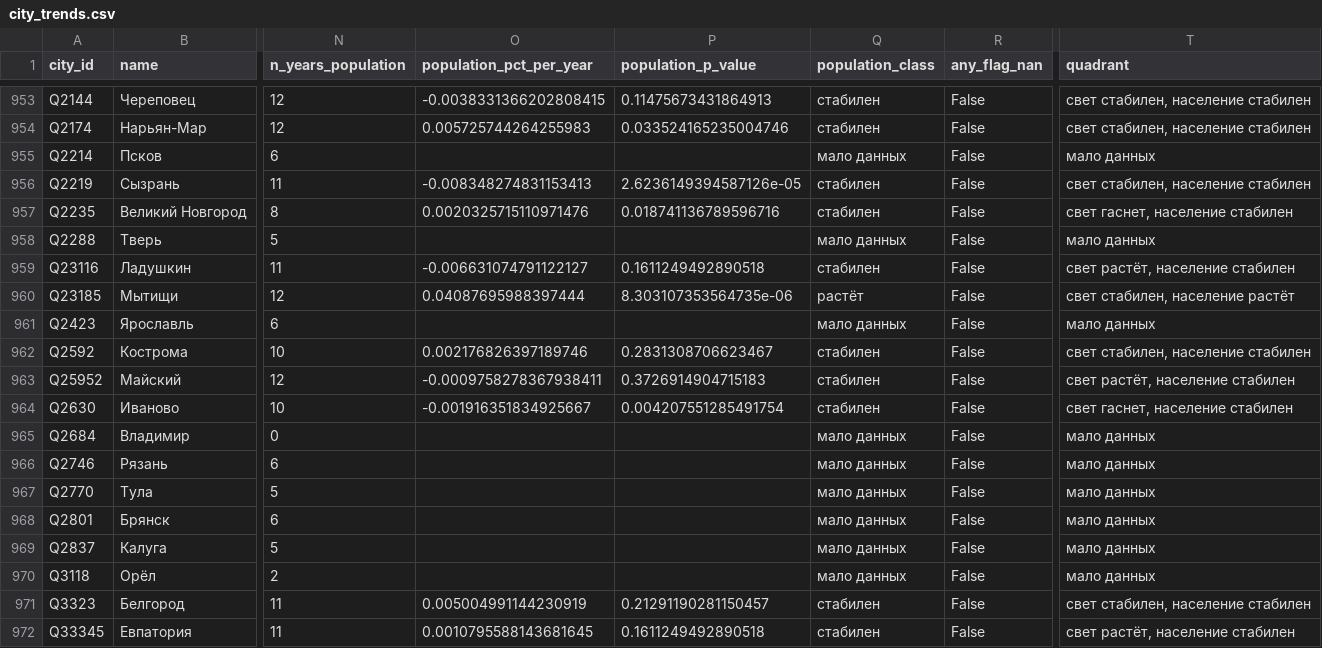
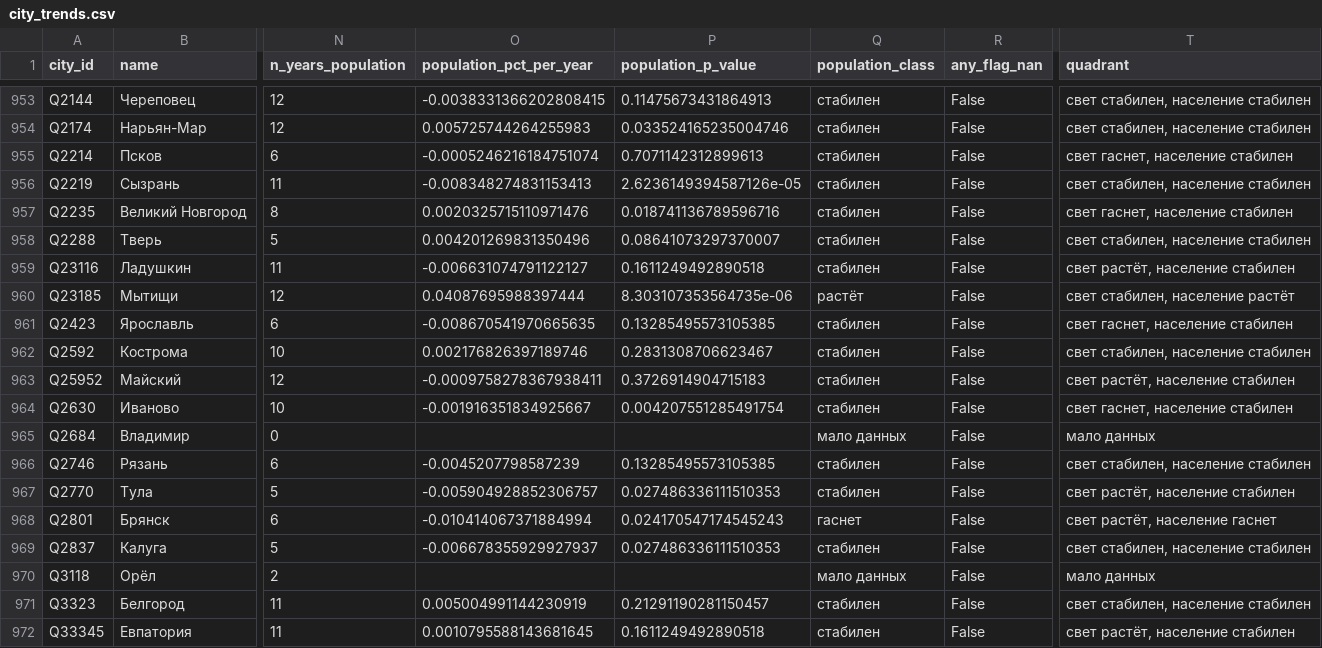
Before and after one commit to Gregory-Bondarenko/cities-never-sleep, a CSV file: data/processed/trends/city_trends.csv, drawn as a sheet; only a part is shown, gaps mark what is left out; the diff covers the shown part only; the diff names each change by its address in the sheet, - before the commit and + after, or states it on an @@ line.

```diff
--- a/data/processed/trends/city_trends.csv
+++ b/data/processed/trends/city_trends.csv
-O955 (population_pct_per_year): (empty)
+O955 (population_pct_per_year): -0.0005246216184751074
-P955 (population_p_value): (empty)
+P955 (population_p_value): 0.7071142312899613
-Q955 (population_class): мало данных
+Q955 (population_class): стабилен
-T955 (quadrant): мало данных
+T955 (quadrant): свет гаснет, население стабилен
-O958 (population_pct_per_year): (empty)
+O958 (population_pct_per_year): 0.004201269831350496
-P958 (population_p_value): (empty)
+P958 (population_p_value): 0.08641073297370007
-Q958 (population_class): мало данных
+Q958 (population_class): стабилен
-T958 (quadrant): мало данных
+T958 (quadrant): свет стабилен, население стабилен
-O961 (population_pct_per_year): (empty)
+O961 (population_pct_per_year): -0.008670541970665635
-P961 (population_p_value): (empty)
+P961 (population_p_value): 0.13285495573105385
-Q961 (population_class): мало данных
+Q961 (population_class): стабилен
-T961 (quadrant): мало данных
+T961 (quadrant): свет гаснет, население стабилен
-O966 (population_pct_per_year): (empty)
+O966 (population_pct_per_year): -0.0045207798587239
-P966 (population_p_value): (empty)
+P966 (population_p_value): 0.13285495573105385
-Q966:Q967 (population_class): мало данных
+Q966:Q967 (population_class): стабилен
-T966 (quadrant): мало данных
+T966 (quadrant): свет стабилен, население стабилен
-O967 (population_pct_per_year): (empty)
+O967 (population_pct_per_year): -0.005904928852306757
-P967 (population_p_value): (empty)
+P967 (population_p_value): 0.027486336111510353
-T967 (quadrant): мало данных
+T967 (quadrant): свет растёт, население стабилен
-O968 (population_pct_per_year): (empty)
+O968 (population_pct_per_year): -0.010414067371884994
-P968 (population_p_value): (empty)
+P968 (population_p_value): 0.024170547174545243
-Q968 (population_class): мало данных
+Q968 (population_class): гаснет
-T968 (quadrant): мало данных
+T968 (quadrant): свет растёт, население гаснет
-O969 (population_pct_per_year): (empty)
+O969 (population_pct_per_year): -0.006678355929927937
-P969 (population_p_value): (empty)
+P969 (population_p_value): 0.027486336111510353
-Q969 (population_class): мало данных
+Q969 (population_class): стабилен
-T969 (quadrant): мало данных
+T969 (quadrant): свет стабилен, население стабилен
```
Also changed, not shown: 92 edited cells elsewhere in this file, 5 other files.
